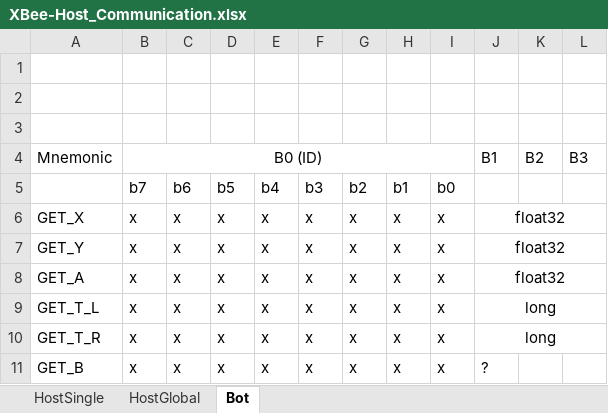
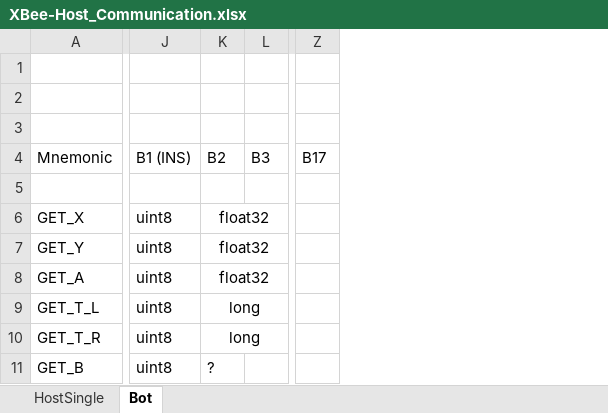
Before and after one commit to jaredmcgrath/SWEP-2019, an Excel workbook: Host/XBee-Host_Communication.xlsx, sheet Bot, drawn as a sheet; only a part is shown, gaps mark what is left out; values as stored, in another font and other column widths than the file's, no borders; removed rows and columns are numbered as before the commit, all else as after; rows hold the shown columns only; the diff covers the shown part only; the diff names each change by its address in the sheet, - before the commit and + after, or states it on an @@ line.

Commit message:
Created host and bot side interface for XBee communication in API mode 2

```diff
--- a/Host/XBee-Host_Communication.xlsx (sheet Bot)
+++ b/Host/XBee-Host_Communication.xlsx (sheet Bot)
-sheet tab: HostGlobal
-column B, rows 4-11: B0 (ID) | b7 | x | x | x | x | x | x
-column C, rows 5-11: b6 | x | x | x | x | x | x
-column D, rows 5-11: b5 | x | x | x | x | x | x
-column E, rows 5-11: b4 | x | x | x | x | x | x
-column F, rows 5-11: b3 | x | x | x | x | x | x
-column G, rows 5-11: b2 | x | x | x | x | x | x
-column H, rows 5-11: b1 | x | x | x | x | x | x
-column I, rows 5-11: b0 | x | x | x | x | x | x
+column J, rows 4-11: B1 (INS) |  | uint8 | uint8 | uint8 | uint8 | uint8 | uint8
-column K, row 4: B2
+column Z, row 4: B17
-K4: B1
+K4: B2
-row 5:  | b7 | b6 | b5 | b4 | b3 | b2 | b1 | b0
+row 5: (empty)
-J6:M6 merged
+K6:N6 merged
-J7:M7 merged
+K7:N7 merged
-J8:M8 merged
+K8:N8 merged
-J9:M9 merged
+K9:N9 merged
-J10:M10 merged
+K10:N10 merged
```
Also changed, not shown: 8 added columns, 6 edited cells and merged cells elsewhere in this sheet, sheet HostSingle, formulas that keep their value, 12 other files.
